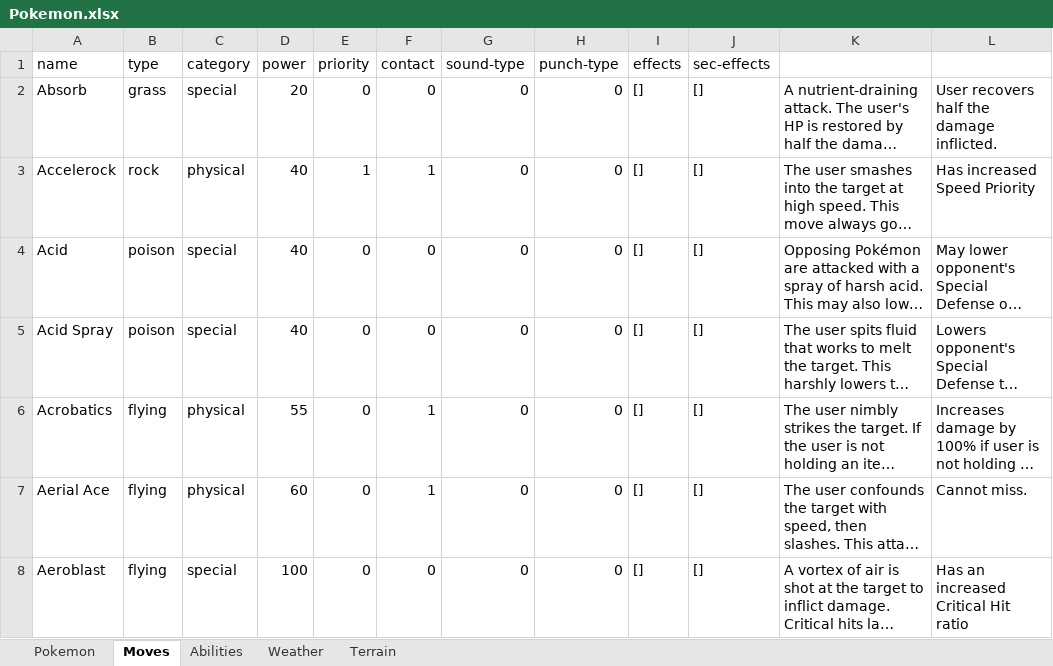
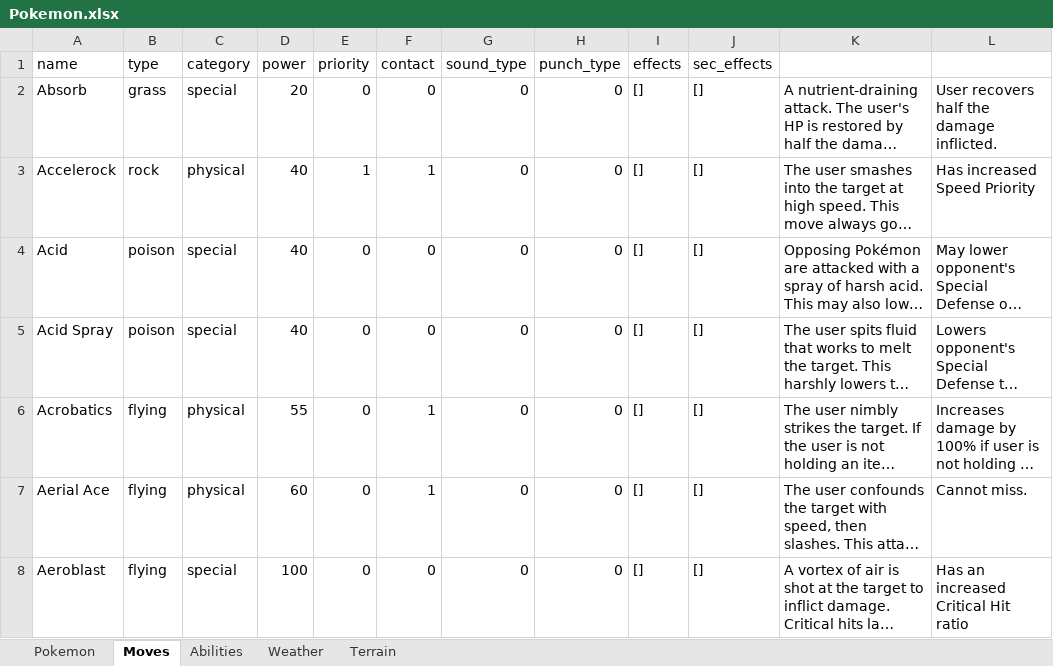
Before and after one commit to WorkingFen/PokeSquad, an Excel workbook: data/Pokemon.xlsx, sheet Moves, drawn as a sheet; only a part is shown; long unchanged cells end in …; values as stored, in another font and other column widths than the file's, no borders; the diff names each change by its address in the sheet, - before the commit and + after, or states it on an @@ line.

Commit message:
First type of battles; No moves/abilities etc.

```diff
--- a/data/Pokemon.xlsx (sheet Moves)
+++ b/data/Pokemon.xlsx (sheet Moves)
-G1: sound-type
+G1: sound_type
-H1: punch-type
+H1: punch_type
-J1: sec-effects
+J1: sec_effects
```
Also changed, not shown: 5 other files.
